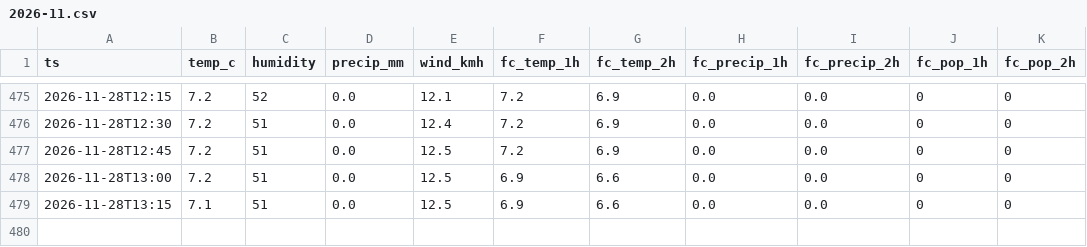
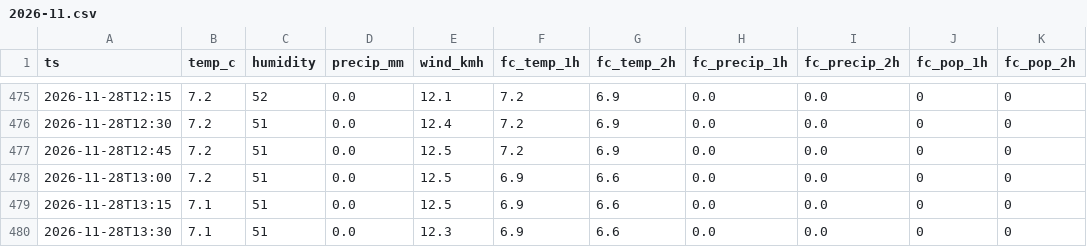
Before and after one commit to Nautika01/any, a CSV file: data/weather/2026-11.csv, drawn as a sheet; only a part is shown, gaps mark what is left out; the diff names each change by its address in the sheet, - before the commit and + after, or states it on an @@ line.

```diff
--- a/data/weather/2026-11.csv
+++ b/data/weather/2026-11.csv
+row 480: 2026-11-28T13:30 | 7.1 | 51 | 0.0 | 12.3 | 6.9 | 6.6 | 0.0 | 0.0 | 0 | 0
```
Also changed, not shown: 1 other file.
